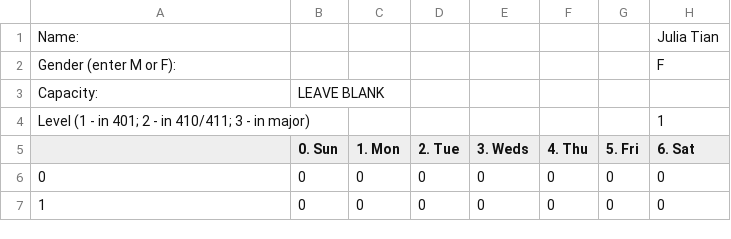
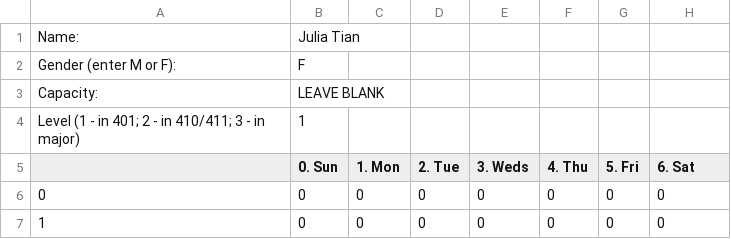
Before and after one commit to UNCTillDeath/TAScheduler, a CSV file: data/spring-17/staff/jtian98.csv, drawn as a sheet; only a part is shown.

Commit message:
csv fixes

```diff
--- a/data/spring-17/staff/jtian98.csv
+++ b/data/spring-17/staff/jtian98.csv
@@ -1,5 +1,5 @@
-Name:,,,,,,, Julia Tian
-Gender (enter M or F):,,,,,,, F
+Name:, Julia Tian,,,,,,
+Gender (enter M or F):, F,,,,,,
 Capacity:,LEAVE BLANK,,,,,,
-Level (1 - in 401; 2 - in 410/411; 3 - in major),,,,,,,1
+Level (1 - in 401; 2 - in 410/411; 3 - in major),1,,,,,,
 ,0. Sun,1. Mon,2. Tue,3. Weds,4. Thu,5. Fri,6. Sat
```
